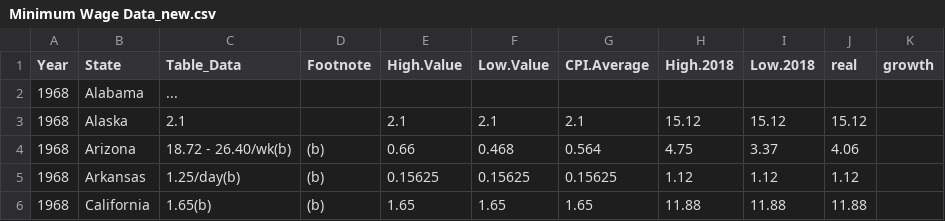
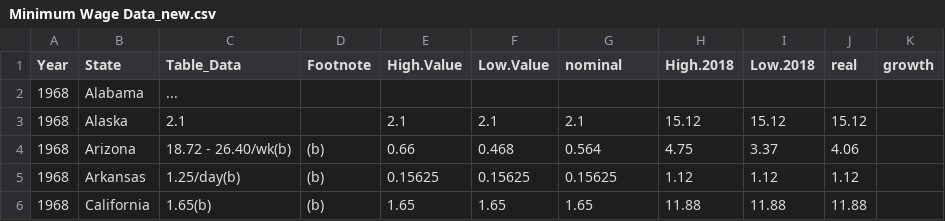
Before and after one commit to hongjai-rhee/public, a CSV file: Minimum Wage Data_new.csv, drawn as a sheet; only a part is shown.

Commit message:
Update Minimum Wage Data_new.csv

```diff
--- a/Minimum Wage Data_new.csv
+++ b/Minimum Wage Data_new.csv
@@ -1,2 +1,2 @@
-Year,State,Table_Data,Footnote,High.Value,Low.Value,CPI.Average,High.2018,Low.2018,real,growth
+Year,State,Table_Data,Footnote,High.Value,Low.Value,nominal,High.2018,Low.2018,real,growth
 1968,Alabama,...,,,,,,,,
```
